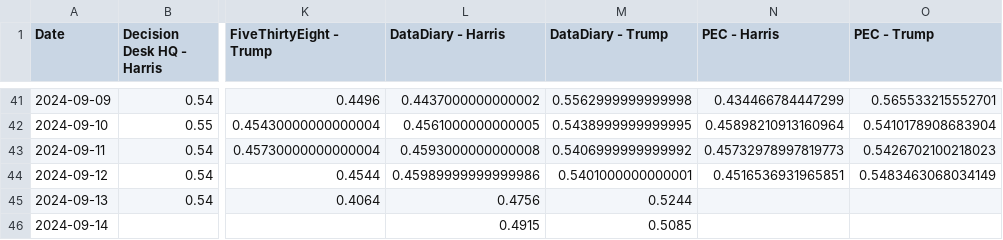
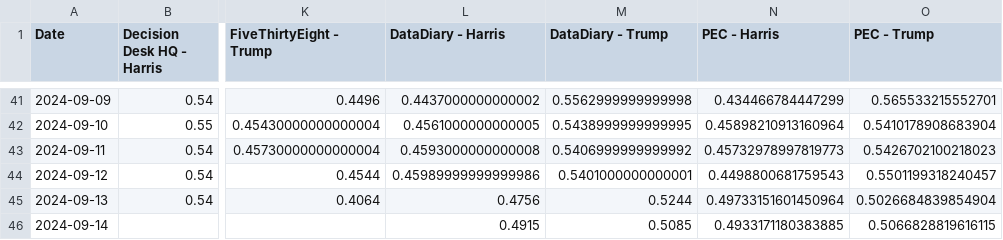
Before and after one commit to PaulMainwood/Election2024, a CSV file: aggregated_data_wide.csv, drawn as a sheet; only a part is shown, gaps mark what is left out; the diff names each change by its address in the sheet, - before the commit and + after, or states it on an @@ line.

```diff
--- a/aggregated_data_wide.csv
+++ b/aggregated_data_wide.csv
-N44 (PEC - Harris): 0.4516536931965851
+N44 (PEC - Harris): 0.4498800681759543
-O44 (PEC - Trump): 0.5483463068034149
+O44 (PEC - Trump): 0.5501199318240457
-N45 (PEC - Harris): (empty)
+N45 (PEC - Harris): 0.49733151601450964
-O45 (PEC - Trump): (empty)
+O45 (PEC - Trump): 0.5026684839854904
-N46 (PEC - Harris): (empty)
+N46 (PEC - Harris): 0.4933171180383885
-O46 (PEC - Trump): (empty)
+O46 (PEC - Trump): 0.5066828819616115
```
Also changed, not shown: aggregated_data.csv, harris_wide.csv, 4 other files.
